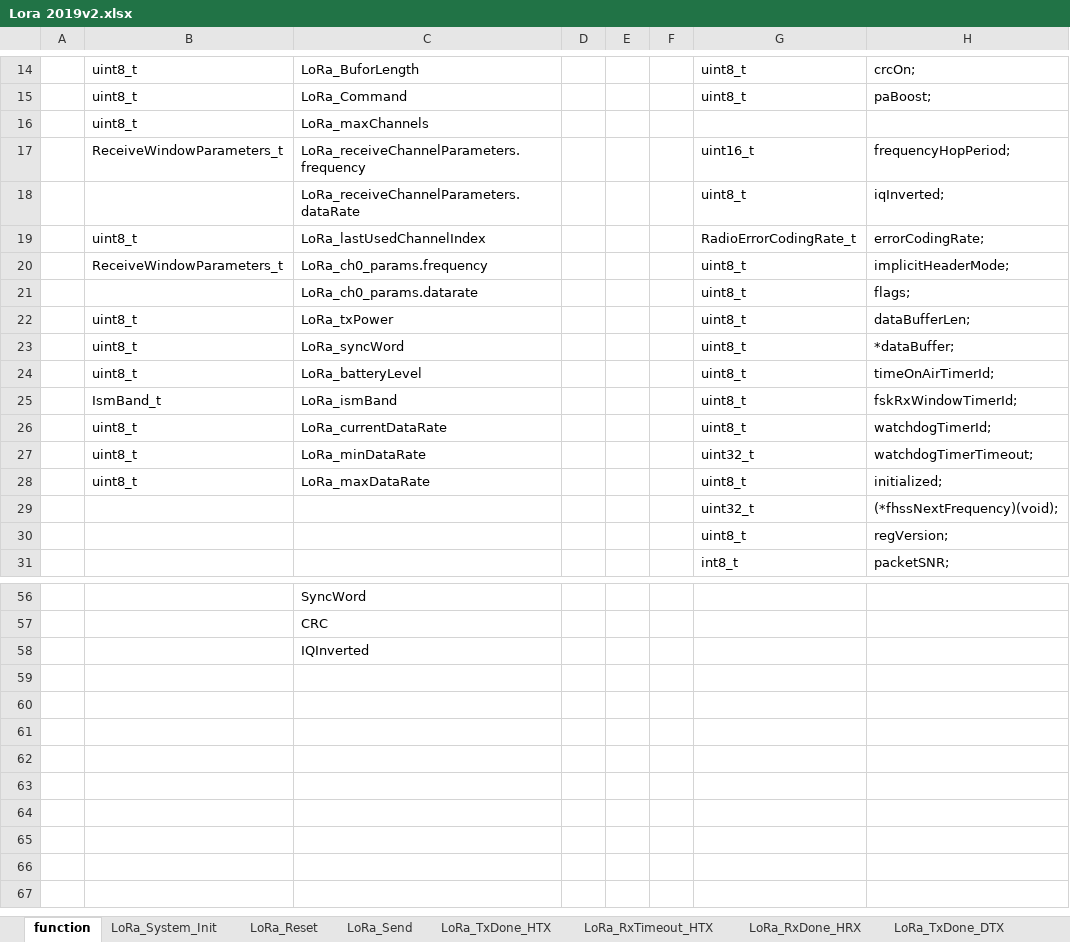
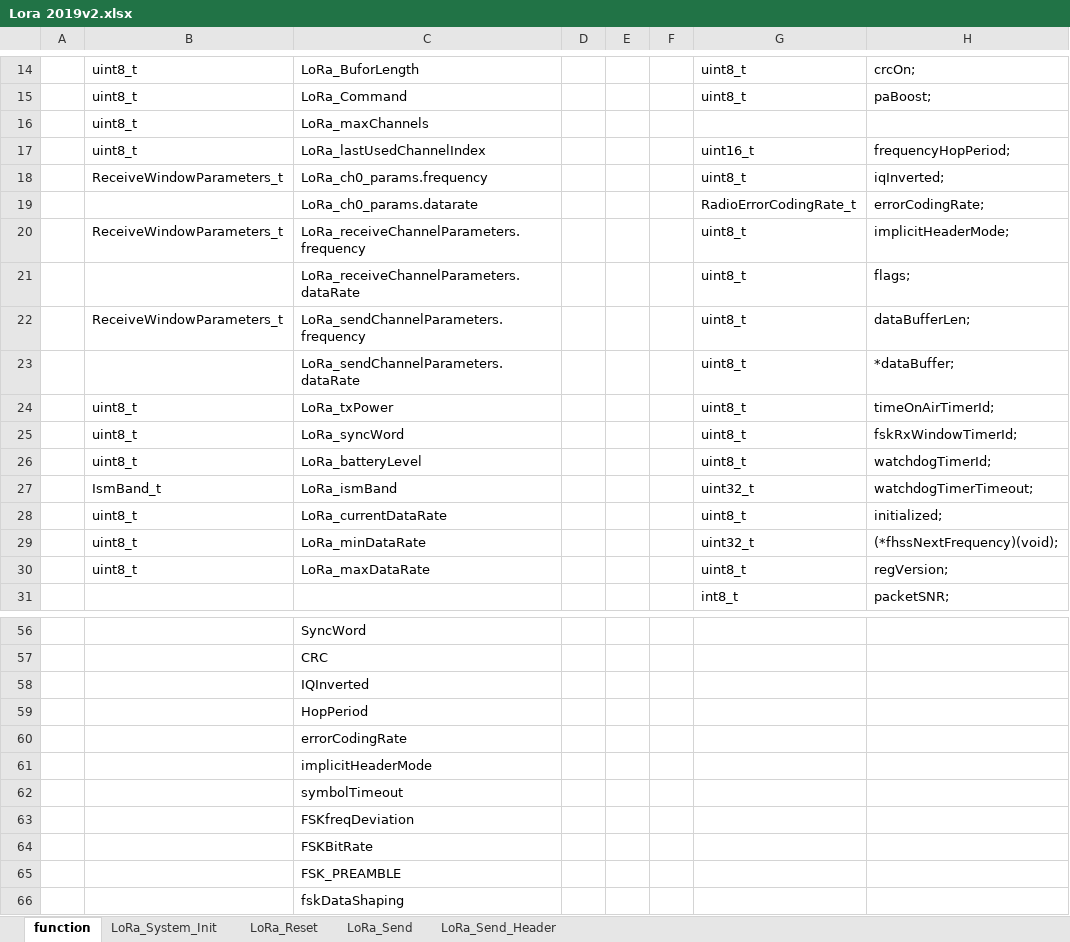
Before and after one commit to michalmendrek/Lora2019, an Excel workbook: Lora 2019v2.xlsx, sheet function, drawn as a sheet; only a part is shown, gaps mark what is left out; values as stored, in another font and other column widths than the file's, no borders; removed rows and columns are numbered as before the commit, all else as after; the diff covers the shown part only; the diff names each change by its address in the sheet, - before the commit and + after, or states it on an @@ line.

Commit message:
LoRa_sendHeader_v2

```diff
--- a/Lora 2019v2.xlsx (sheet function)
+++ b/Lora 2019v2.xlsx (sheet function)
-sheet tab: LoRa_TxDone_HTX
-sheet tab: LoRa_RxTimeout_HTX
-sheet tab: LoRa_RxDone_HRX
-sheet tab: LoRa_TxDone_DTX
+sheet tab: LoRa_Send_Header
-row 17:  | ReceiveWindowParameters_t | LoRa_receiveChannelParameters.frequency |  |  |  | uint16_t | frequencyHopPeriod;
-row 18:  |  | LoRa_receiveChannelParameters.dataRate |  |  |  | uint8_t | iqInverted;
-G17: RadioErrorCodingRate_t
+G17: uint16_t
-H17: errorCodingRate;
+H17: frequencyHopPeriod;
-H18: implicitHeaderMode;
+H18: iqInverted;
-G19: uint8_t
+G19: RadioErrorCodingRate_t
-H19: flags;
+H19: errorCodingRate;
+row 20:  | ReceiveWindowParameters_t | LoRa_receiveChannelParameters.frequency |  |  |  | uint8_t | implicitHeaderMode;
+row 21:  |  | LoRa_receiveChannelParameters.dataRate |  |  |  | uint8_t | flags;
+row 22:  | ReceiveWindowParameters_t | LoRa_sendChannelParameters.frequency |  |  |  | uint8_t | dataBufferLen;
+row 23:  |  | LoRa_sendChannelParameters.dataRate |  |  |  | uint8_t | *dataBuffer;
-H24: dataBufferLen;
+H24: timeOnAirTimerId;
-H25: *dataBuffer;
+H25: fskRxWindowTimerId;
-H26: timeOnAirTimerId;
+H26: watchdogTimerId;
-G27: uint8_t
+G27: uint32_t
-H27: fskRxWindowTimerId;
+H27: watchdogTimerTimeout;
-H28: watchdogTimerId;
+H28: initialized;
-H29: watchdogTimerTimeout;
+H29: (*fhssNextFrequency)(void);
-H30: initialized;
+H30: regVersion;
-row 29:  |  |  |  |  |  | uint32_t | (*fhssNextFrequency)(void);
-row 30:  |  |  |  |  |  | uint8_t | regVersion;
+row 59:  |  | HopPeriod
+row 60:  |  | errorCodingRate
+row 61:  |  | implicitHeaderMode
+row 62:  |  | symbolTimeout
+row 63:  |  | FSKfreqDeviation
+row 64:  |  | FSKBitRate
+row 65:  |  | FSK_PREAMBLE
+row 66:  |  | fskDataShaping
```
Also changed, not shown: 1 edited cell elsewhere in this sheet, sheet LoRa_Send, sheet LoRa_System_Init, sheet LoRa_Reset, other sheet tabs, formulas that keep their value, 3 other files.
